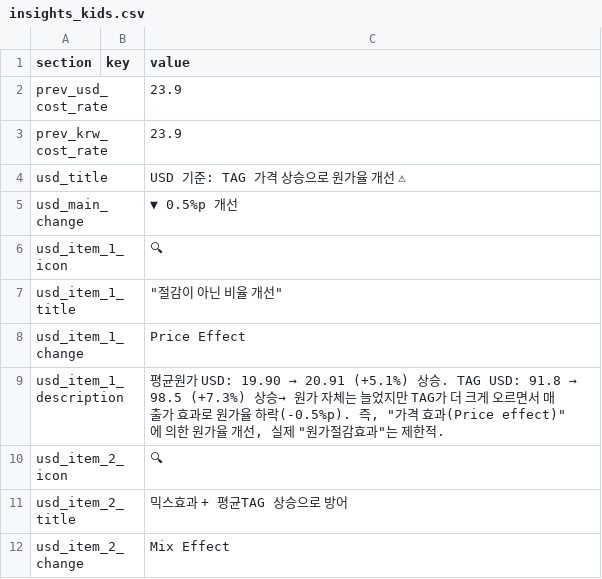
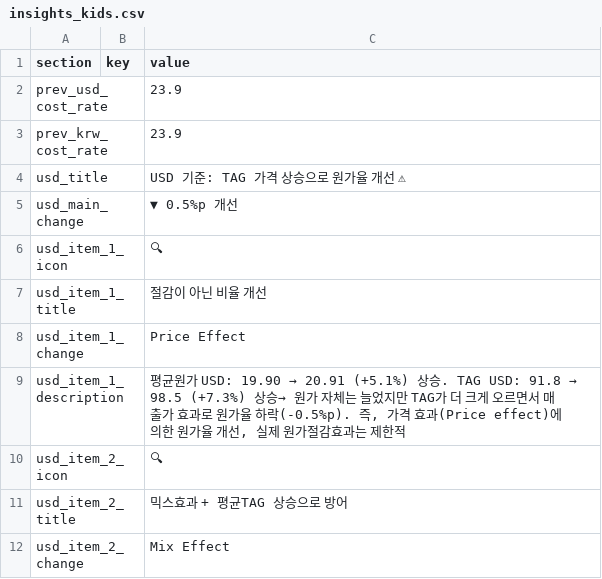
Before and after one commit to jeehye1220/cost-dashboard, a CSV file: public/insights_kids.csv, drawn as a sheet; only a part is shown; the diff covers the shown part only.

Commit message:
Remove quotes and trailing dots from all insights CSV files

```diff
--- a/public/insights_kids.csv
+++ b/public/insights_kids.csv
@@ -6,5 +6,5 @@ usd_main_change,,▼ 0.5%p 개선
 usd_item_1_icon,,🔍
-usd_item_1_title,,"""절감이 아닌 비율 개선"" "
+usd_item_1_title,,절감이 아닌 비율 개선
 usd_item_1_change,,Price Effect
-usd_item_1_description,,"평균원가 USD: 19.90 → 20.91 (+5.1%) 상승. TAG USD: 91.8 → 98.5 (+7.3%) 상승→ 원가 자체는 늘었지만 TAG가 더 크게 오르면서 매출가 효과로 원가율 하락(-0.5%p). 즉, ""가격 효과(Price effect)""에 의한 원가율 개선, 실제 ""원가절감효과""는 제한적."
+usd_item_1_description,,"평균원가 USD: 19.90 → 20.91 (+5.1%) 상승. TAG USD: 91.8 → 98.5 (+7.3%) 상승→ 원가 자체는 늘었지만 TAG가 더 크게 오르면서 매출가 효과로 원가율 하락(-0.5%p). 즉, 가격 효과(Price effect)에 의한 원가율 개선, 실제 원가절감효과는 제한적"
 usd_item_2_icon,,🔍
```
Also changed, not shown: 11 edited cells elsewhere in this file, public/insights_25fw.csv, public/insights_discovery.csv, 2 other files.
